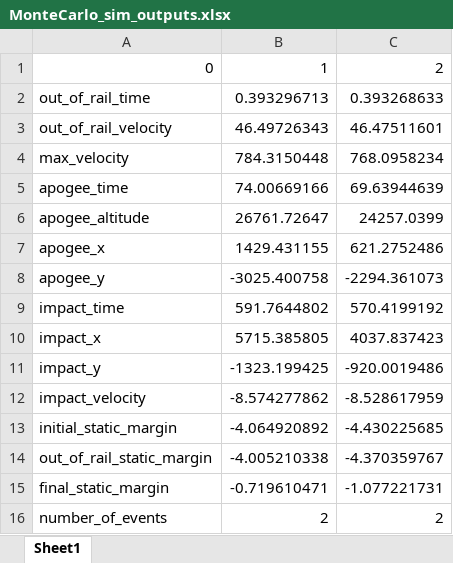
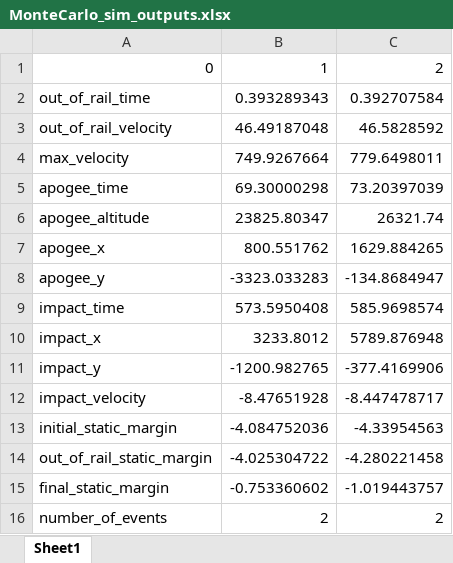
Before and after one commit to jackson-dendy/SSTA-Monte-Carlo-Rocket-Simulation, an Excel workbook: Outputs/MonteCarlo_sim_outputs.xlsx, sheet Sheet1, drawn as a sheet; values as stored, in another font and other column widths than the file's, no borders; the diff names each change by its address in the sheet, - before the commit and + after, or states it on an @@ line.

Commit message:
modified:   MonteCarlo_Data_Analysis.py 	modified:   MonteCarlo_Sim.py 	modified:   Outputs/MonteCarlo_sim_inputs.xlsx 	modified:   Outputs/MonteCarlo_sim_outputs.xlsx 	modified:   Outputs/MonteCarlo_sim_wind.xlsx 	modified:   Tools.py

```diff
--- a/Outputs/MonteCarlo_sim_outputs.xlsx (sheet Sheet1)
+++ b/Outputs/MonteCarlo_sim_outputs.xlsx (sheet Sheet1)
-B2: 0.393296713
+B2: 0.393289343
-C2: 0.393268633
+C2: 0.392707584
-B3: 46.49726343
+B3: 46.49187048
-C3: 46.47511601
+C3: 46.5828592
-B4: 784.3150448
+B4: 749.9267664
-C4: 768.0958234
+C4: 779.6498011
-B5: 74.00669166
+B5: 69.30000298
-C5: 69.63944639
+C5: 73.20397039
-B6: 26761.72647
+B6: 23825.80347
-C6: 24257.0399
+C6: 26321.74
-B7: 1429.431155
+B7: 800.551762
-C7: 621.2752486
+C7: 1629.884265
-B8: -3025.400758
+B8: -3323.033283
-C8: -2294.361073
+C8: -134.8684947
-B9: 591.7644802
+B9: 573.5950408
-C9: 570.4199192
+C9: 585.9698574
-B10: 5715.385805
+B10: 3233.8012
-C10: 4037.837423
+C10: 5789.876948
-B11: -1323.199425
+B11: -1200.982765
-C11: -920.0019486
+C11: -377.4169906
-B12: -8.574277862
+B12: -8.47651928
-C12: -8.528617959
+C12: -8.447478717
-B13: -4.064920892
+B13: -4.084752036
-C13: -4.430225685
+C13: -4.33954563
-B14: -4.005210338
+B14: -4.025304722
-C14: -4.370359767
+C14: -4.280221458
-B15: -0.719610471
+B15: -0.753360602
-C15: -1.077221731
+C15: -1.019443757
```
Also changed, not shown: Outputs/MonteCarlo_sim_inputs.xlsx, Outputs/MonteCarlo_sim_wind.xlsx, 3 other files.
